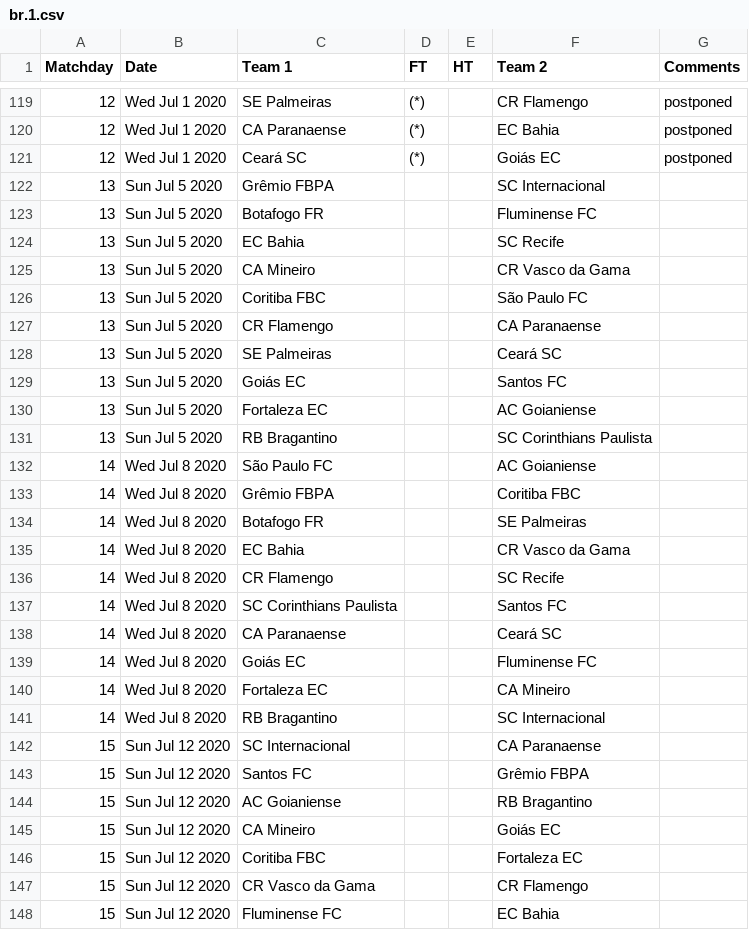
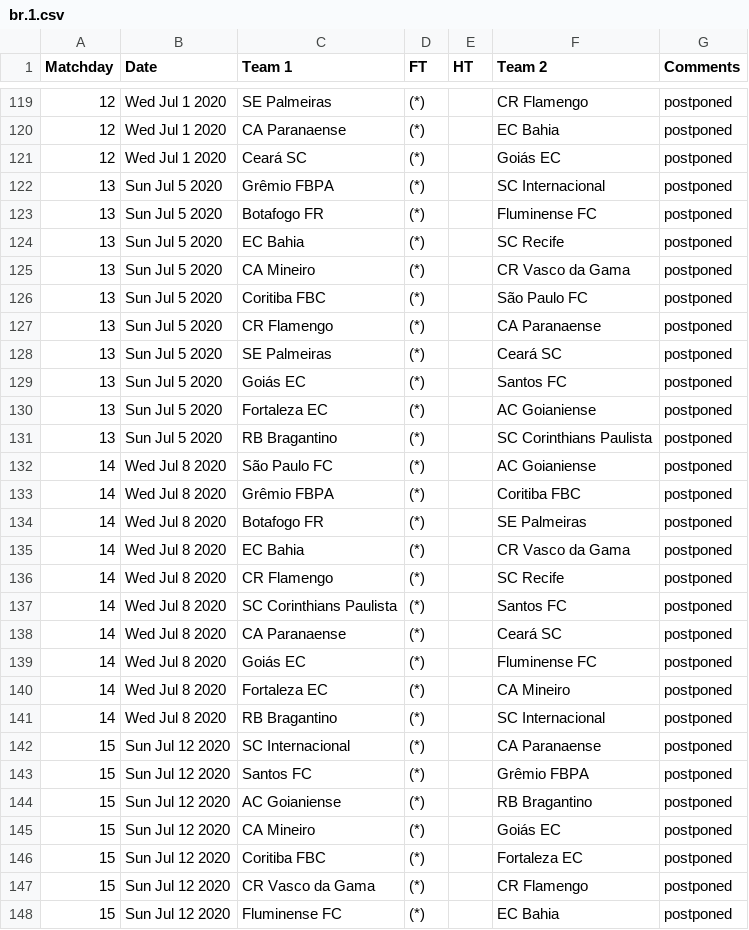
Before and after one commit to yorobot/worldfootball, a CSV file: one/2020/br.1.csv, drawn as a sheet; only a part is shown, gaps mark what is left out; the diff covers the shown part only.

Commit message:
up

```diff
--- a/one/2020/br.1.csv
+++ b/one/2020/br.1.csv
@@ -121,28 +121,28 @@ Matchday,Date,Team 1,FT,HT,Team 2,Comments
 12,Wed Jul 1 2020,Ceará SC,(*),,Goiás EC,postponed
-13,Sun Jul 5 2020,Grêmio FBPA,,,SC Internacional,
-13,Sun Jul 5 2020,Botafogo FR,,,Fluminense FC,
-13,Sun Jul 5 2020,EC Bahia,,,SC Recife,
-13,Sun Jul 5 2020,CA Mineiro,,,CR Vasco da Gama,
-13,Sun Jul 5 2020,Coritiba FBC,,,São Paulo FC,
-13,Sun Jul 5 2020,CR Flamengo,,,CA Paranaense,
-13,Sun Jul 5 2020,SE Palmeiras,,,Ceará SC,
-13,Sun Jul 5 2020,Goiás EC,,,Santos FC,
-13,Sun Jul 5 2020,Fortaleza EC,,,AC Goianiense,
-13,Sun Jul 5 2020,RB Bragantino,,,SC Corinthians Paulista,
-14,Wed Jul 8 2020,São Paulo FC,,,AC Goianiense,
-14,Wed Jul 8 2020,Grêmio FBPA,,,Coritiba FBC,
-14,Wed Jul 8 2020,Botafogo FR,,,SE Palmeiras,
-14,Wed Jul 8 2020,EC Bahia,,,CR Vasco da Gama,
-14,Wed Jul 8 2020,CR Flamengo,,,SC Recife,
-14,Wed Jul 8 2020,SC Corinthians Paulista,,,Santos FC,
-14,Wed Jul 8 2020,CA Paranaense,,,Ceará SC,
-14,Wed Jul 8 2020,Goiás EC,,,Fluminense FC,
-14,Wed Jul 8 2020,Fortaleza EC,,,CA Mineiro,
-14,Wed Jul 8 2020,RB Bragantino,,,SC Internacional,
-15,Sun Jul 12 2020,SC Internacional,,,CA Paranaense,
-15,Sun Jul 12 2020,Santos FC,,,Grêmio FBPA,
-15,Sun Jul 12 2020,AC Goianiense,,,RB Bragantino,
-15,Sun Jul 12 2020,CA Mineiro,,,Goiás EC,
-15,Sun Jul 12 2020,Coritiba FBC,,,Fortaleza EC,
-15,Sun Jul 12 2020,CR Vasco da Gama,,,CR Flamengo,
-15,Sun Jul 12 2020,Fluminense FC,,,EC Bahia,
+13,Sun Jul 5 2020,Grêmio FBPA,(*),,SC Internacional,postponed
+13,Sun Jul 5 2020,Botafogo FR,(*),,Fluminense FC,postponed
+13,Sun Jul 5 2020,EC Bahia,(*),,SC Recife,postponed
+13,Sun Jul 5 2020,CA Mineiro,(*),,CR Vasco da Gama,postponed
+13,Sun Jul 5 2020,Coritiba FBC,(*),,São Paulo FC,postponed
+13,Sun Jul 5 2020,CR Flamengo,(*),,CA Paranaense,postponed
+13,Sun Jul 5 2020,SE Palmeiras,(*),,Ceará SC,postponed
+13,Sun Jul 5 2020,Goiás EC,(*),,Santos FC,postponed
+13,Sun Jul 5 2020,Fortaleza EC,(*),,AC Goianiense,postponed
+13,Sun Jul 5 2020,RB Bragantino,(*),,SC Corinthians Paulista,postponed
+14,Wed Jul 8 2020,São Paulo FC,(*),,AC Goianiense,postponed
+14,Wed Jul 8 2020,Grêmio FBPA,(*),,Coritiba FBC,postponed
+14,Wed Jul 8 2020,Botafogo FR,(*),,SE Palmeiras,postponed
+14,Wed Jul 8 2020,EC Bahia,(*),,CR Vasco da Gama,postponed
+14,Wed Jul 8 2020,CR Flamengo,(*),,SC Recife,postponed
+14,Wed Jul 8 2020,SC Corinthians Paulista,(*),,Santos FC,postponed
+14,Wed Jul 8 2020,CA Paranaense,(*),,Ceará SC,postponed
+14,Wed Jul 8 2020,Goiás EC,(*),,Fluminense FC,postponed
+14,Wed Jul 8 2020,Fortaleza EC,(*),,CA Mineiro,postponed
+14,Wed Jul 8 2020,RB Bragantino,(*),,SC Internacional,postponed
+15,Sun Jul 12 2020,SC Internacional,(*),,CA Paranaense,postponed
+15,Sun Jul 12 2020,Santos FC,(*),,Grêmio FBPA,postponed
+15,Sun Jul 12 2020,AC Goianiense,(*),,RB Bragantino,postponed
+15,Sun Jul 12 2020,CA Mineiro,(*),,Goiás EC,postponed
+15,Sun Jul 12 2020,Coritiba FBC,(*),,Fortaleza EC,postponed
+15,Sun Jul 12 2020,CR Vasco da Gama,(*),,CR Flamengo,postponed
+15,Sun Jul 12 2020,Fluminense FC,(*),,EC Bahia,postponed
```
Also changed, not shown: 6 edited cells elsewhere in this file.
